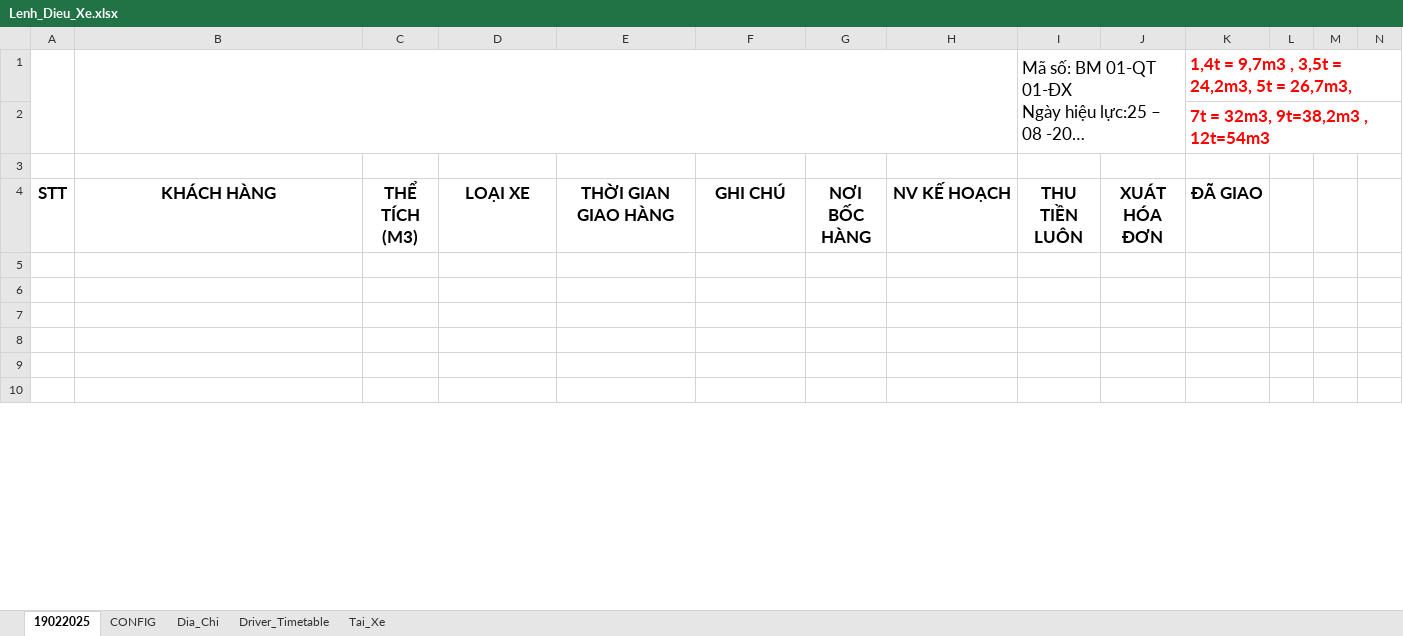
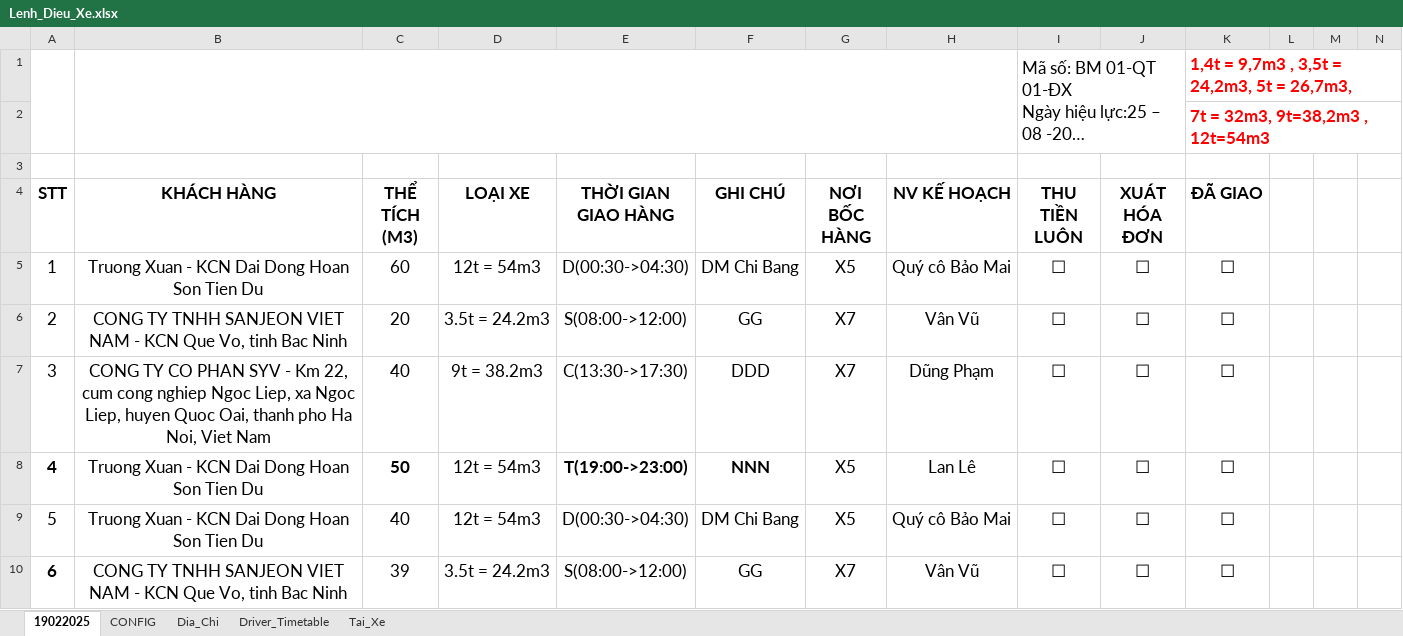
Before and after one commit to sontungkieu/Project-70m, an Excel workbook: Lenh_Dieu_Xe.xlsx, sheet 19022025, drawn as a sheet; only a part is shown; long unchanged cells end in …; values as stored, in another font and other column widths than the file's, no borders; rows hold the shown columns only; the diff covers the shown part only; the diff names each change by its address in the sheet, - before the commit and + after, or states it on an @@ line.

```diff
--- a/Lenh_Dieu_Xe.xlsx (sheet 19022025)
+++ b/Lenh_Dieu_Xe.xlsx (sheet 19022025)
-row 5: (empty)
+row 5: 1 | Truong Xuan - KCN Dai Dong Hoan Son Tien Du | 60 | 12t = 54m3 | D(00:30->04:30) | DM Chi Bang | X5 | Quý cô Bảo Mai | ☐ | ☐ | ☐
-row 6: (empty)
+row 6: 2 | CONG TY TNHH SANJEON VIET NAM - KCN Que Vo, tinh Bac Ninh | 20 | 3.5t = 24.2m3 | S(08:00->12:00) | GG | X7 | Vân Vũ | ☐ | ☐ | ☐
-row 7: (empty)
+row 7: 3 | CONG TY CO PHAN SYV - Km 22, cum cong nghiep Ngoc Liep, xa Ngoc Liep, huyen Quoc Oai, thanh pho Ha Noi, Viet Nam | 40 | 9t = 38.2m3 | C(13:30->17:30) | DDD | X7 | Dũng Phạm | ☐ | ☐ | ☐
-row 8: (empty)
+row 8: 4 | Truong Xuan - KCN Dai Dong Hoan Son Tien Du | 50 | 12t = 54m3 | T(19:00->23:00) | NNN | X5 | Lan Lê | ☐ | ☐ | ☐
-row 9: (empty)
+row 9: 5 | Truong Xuan - KCN Dai Dong Hoan Son Tien Du | 40 | 12t = 54m3 | D(00:30->04:30) | DM Chi Bang | X5 | Quý cô Bảo Mai | ☐ | ☐ | ☐
-row 10: (empty)
+row 10: 6 | CONG TY TNHH SANJEON VIET NAM - KCN Que Vo, tinh Bac Ninh | 39 | 3.5t = 24.2m3 | S(08:00->12:00) | GG | X7 | Vân Vũ | ☐ | ☐ | ☐
```
Also changed, not shown: 495 edited cells elsewhere in this sheet, sheet Tai_Xe, sheet CONFIG, sheet Driver_Timetable, sheet Dia_Chi, 2 other files.
